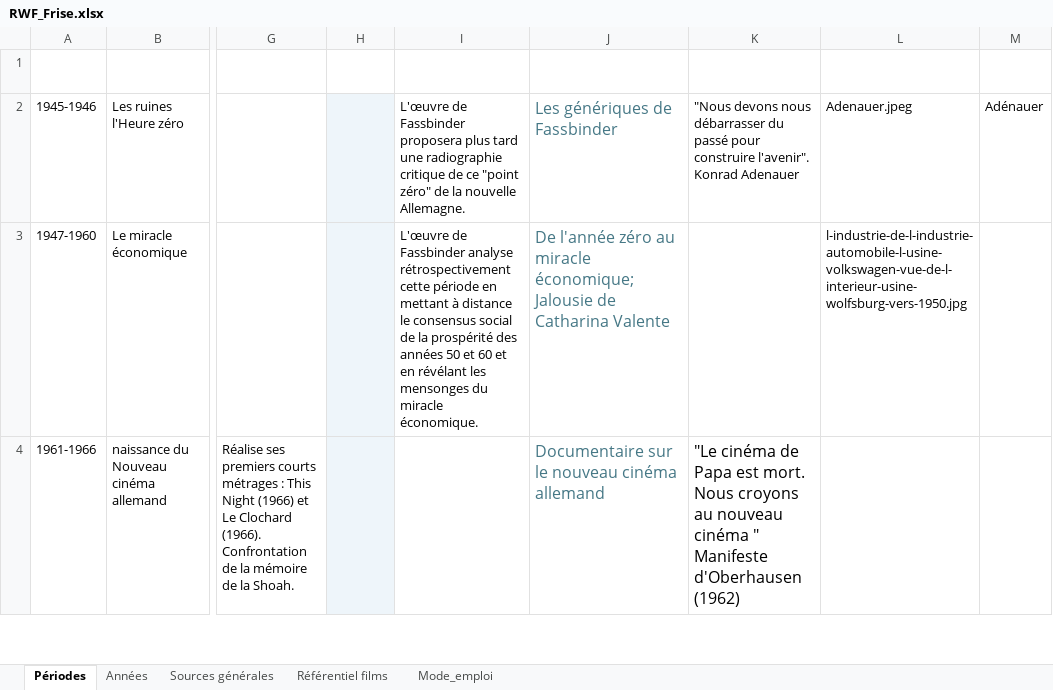
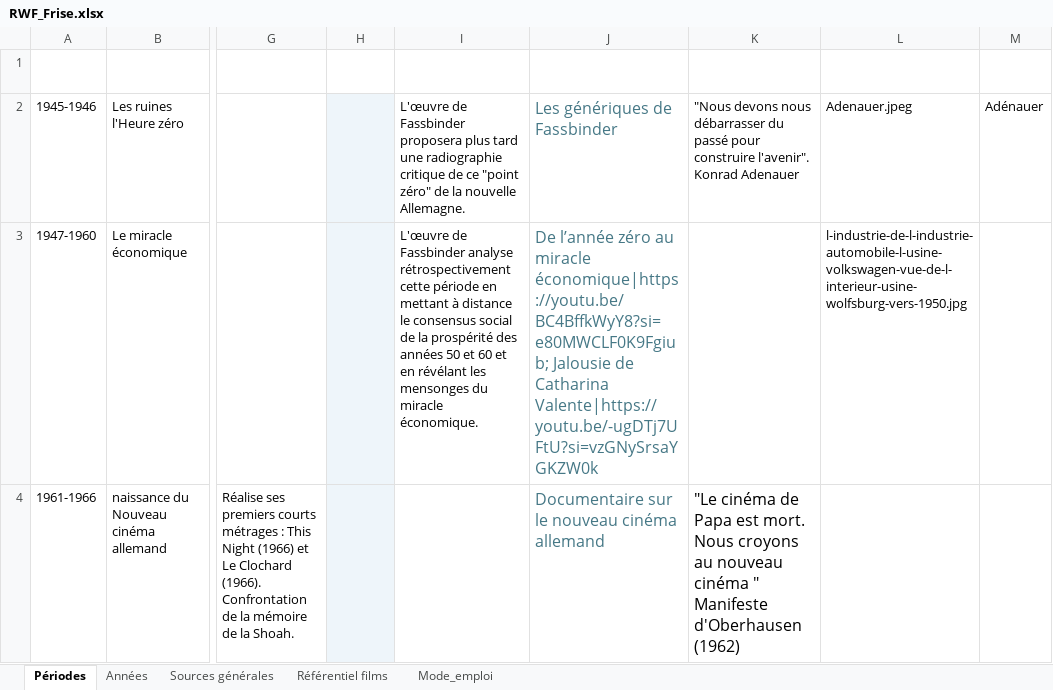
Before and after one commit to Fhammerli/Frise-Fassbinder, an Excel workbook: RWF_Frise.xlsx, sheet Périodes, drawn as a sheet; only a part is shown, gaps mark what is left out; values as stored, in another font and other column widths than the file's, no borders; table styles not drawn; the diff covers the shown part only; the diff names each change by its address in the sheet, - before the commit and + after, or states it on an @@ line.

```diff
--- a/RWF_Frise.xlsx (sheet Périodes)
+++ b/RWF_Frise.xlsx (sheet Périodes)
-J3 (Liens): De l'année zéro au miracle économique;Jalousie de Catharina Valente
+J3 (Liens): De l’année zéro au miracle économique|https://youtu.be/BC4BffkWyY8?si=e80MWCLF0K9Fgiub; Jalousie de Catharina Valente|https://youtu.be/-ugDTj7UFtU?si=vzGNySrsaYGKZW0k
```
Also changed, not shown: 1 edited cell elsewhere in this sheet, sheet Années, RWF_Entourage.xlsx, 1 other file.
